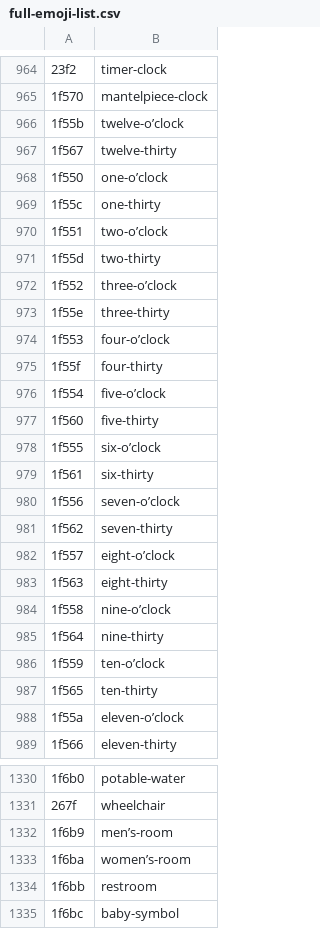
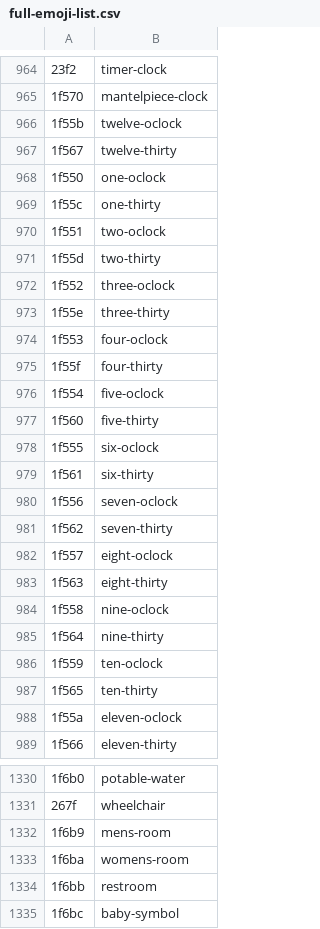
Before and after one commit to kamalasaurus/twemoji-possum, a CSV file: tmp/full-emoji-list.csv, drawn as a sheet; only a part is shown, gaps mark what is left out; the diff covers the shown part only.

```diff
--- a/tmp/full-emoji-list.csv
+++ b/tmp/full-emoji-list.csv
@@ -965,25 +965,25 @@
 1f570,mantelpiece-clock
-1f55b,twelve-o’clock
+1f55b,twelve-oclock
 1f567,twelve-thirty
-1f550,one-o’clock
+1f550,one-oclock
 1f55c,one-thirty
-1f551,two-o’clock
+1f551,two-oclock
 1f55d,two-thirty
-1f552,three-o’clock
+1f552,three-oclock
 1f55e,three-thirty
-1f553,four-o’clock
+1f553,four-oclock
 1f55f,four-thirty
-1f554,five-o’clock
+1f554,five-oclock
 1f560,five-thirty
-1f555,six-o’clock
+1f555,six-oclock
 1f561,six-thirty
-1f556,seven-o’clock
+1f556,seven-oclock
 1f562,seven-thirty
-1f557,eight-o’clock
+1f557,eight-oclock
 1f563,eight-thirty
-1f558,nine-o’clock
+1f558,nine-oclock
 1f564,nine-thirty
-1f559,ten-o’clock
+1f559,ten-oclock
 1f565,ten-thirty
-1f55a,eleven-o’clock
+1f55a,eleven-oclock
 1f566,eleven-thirty
@@ -1331,4 +1331,4 @@
 267f,wheelchair
-1f6b9,men’s-room
-1f6ba,women’s-room
+1f6b9,mens-room
+1f6ba,womens-room
 1f6bb,restroom
```
Also changed, not shown: 11 edited cells elsewhere in this file, tmp/twemoji-unicode-pairs.csv, 1 other file.
